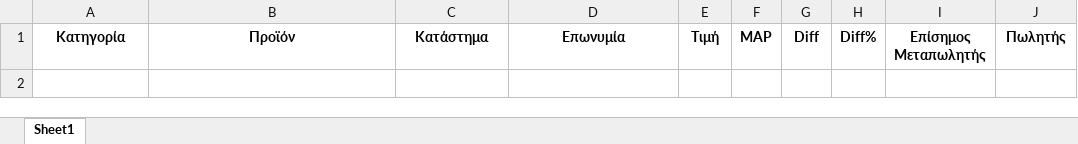
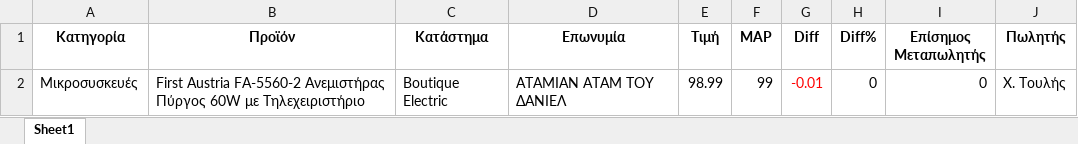
Before and after one commit to evripidisvak/map-reporter, an Excel workbook: Reports/MAP_C_Toulis.xlsx, sheet Sheet1, drawn as a sheet; values as stored, in another font and other column widths than the file's, no borders; the diff names each change by its address in the sheet, - before the commit and + after, or states it on an @@ line.

```diff
--- a/Reports/MAP_C_Toulis.xlsx (sheet Sheet1)
+++ b/Reports/MAP_C_Toulis.xlsx (sheet Sheet1)
+row 2: Μικροσυσκευές | First Austria FA-5560-2 Ανεμιστήρας Πύργος 60W με Τηλεχειριστήριο | Boutique Electric | ΑΤΑΜΙΑΝ ΑΤΑΜ ΤΟΥ ΔΑΝΙΕΛ | 98.99 | 99 | -0.01 | 0 | 0 | Χ. Τουλής
```
Also changed, not shown: Reports/MAP-Report-SKU.xlsx, Reports/MAP-Report.xlsx, 20 other files.
